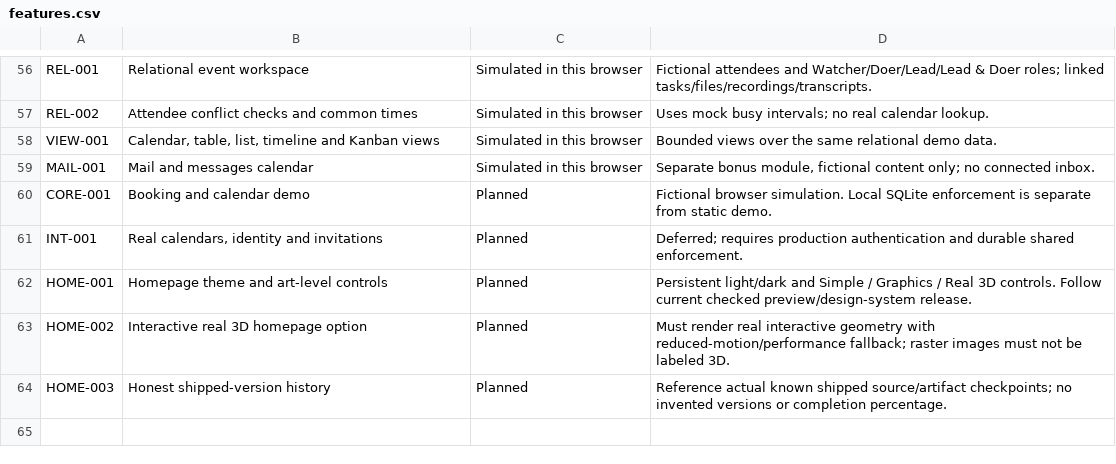
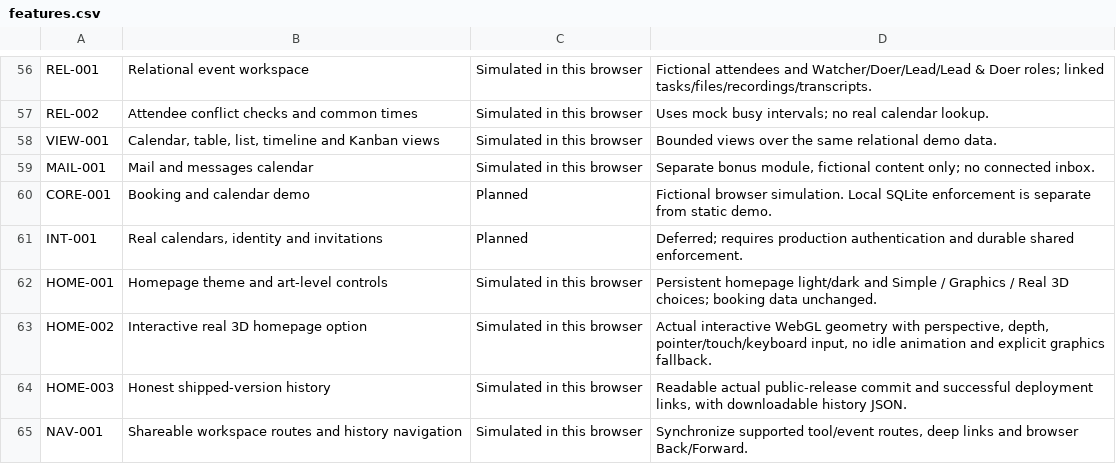
Before and after one commit to imagine-os/booked-demo, a CSV file: features.csv, drawn as a sheet; only a part is shown, gaps mark what is left out.

Commit message:
Publish homepage themes, genuine interactive 3D, verified history and shareable demo routes

```diff
--- a/features.csv
+++ b/features.csv
@@ -61,4 +61,5 @@ CORE-001,Booking and calendar demo,Planned,Fictional browser simulation. Local S
 INT-001,"Real calendars, identity and invitations",Planned,Deferred; requires production authentication and durable shared enforcement.
-HOME-001,Homepage theme and art-level controls,Planned,Persistent light/dark and Simple / Graphics / Real 3D controls. Follow current checked preview/design-system release.
-HOME-002,Interactive real 3D homepage option,Planned,Must render real interactive geometry with reduced-motion/performance fallback; raster images must not be labeled 3D.
-HOME-003,Honest shipped-version history,Planned,Reference actual known shipped source/artifact checkpoints; no invented versions or completion percentage.
+HOME-001,Homepage theme and art-level controls,Simulated in this browser,Persistent homepage light/dark and Simple / Graphics / Real 3D choices; booking data unchanged.
+HOME-002,Interactive real 3D homepage option,Simulated in this browser,"Actual interactive WebGL geometry with perspective, depth, pointer/touch/keyboard input, no idle animation and explicit graphics fallback."
+HOME-003,Honest shipped-version history,Simulated in this browser,"Readable actual public-release commit and successful deployment links, with downloadable history JSON."
+NAV-001,Shareable workspace routes and history navigation,Simulated in this browser,"Synchronize supported tool/event routes, deep links and browser Back/Forward."
```
Also changed, not shown: 10 other files.
